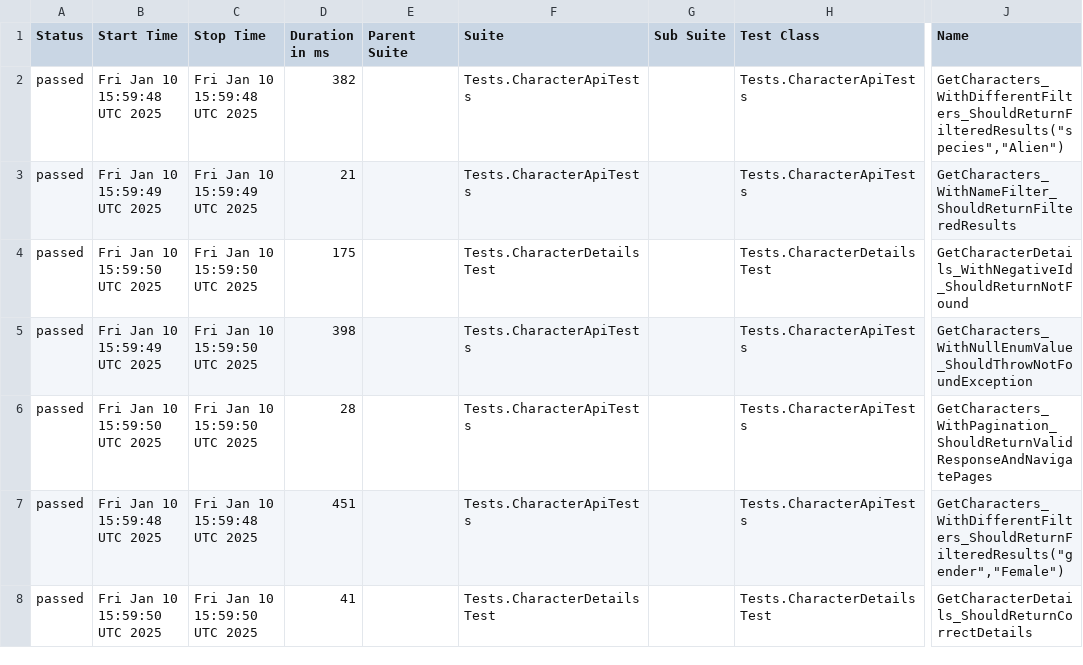
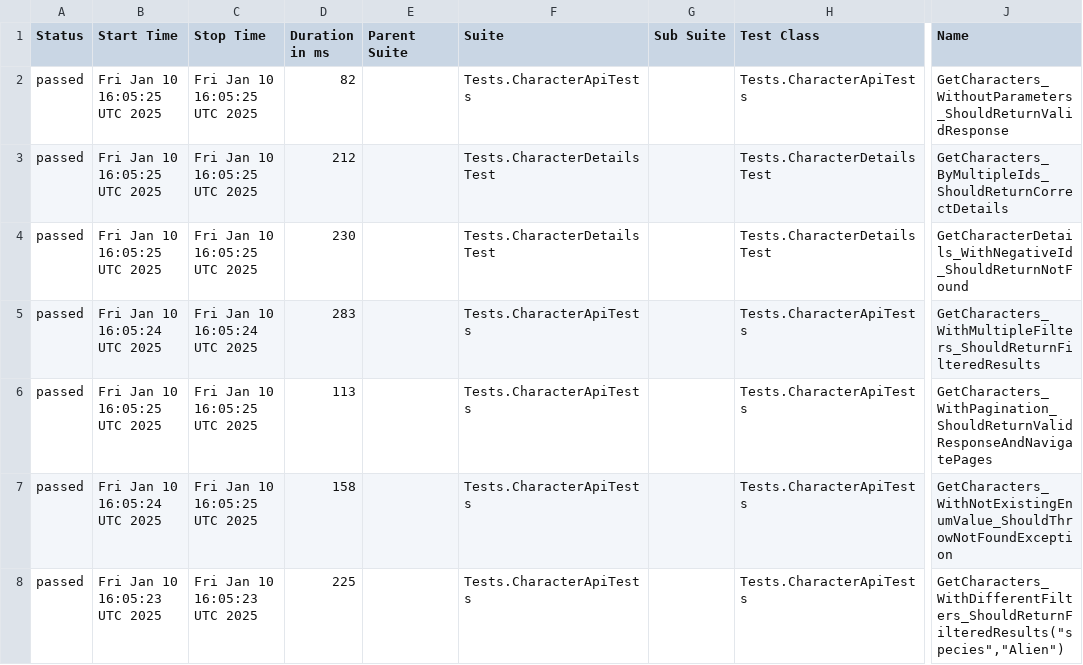
Before and after one commit to Evgeshast/RickAndMorty, a CSV file: data/suites.csv, drawn as a sheet; only a part is shown, gaps mark what is left out; the diff covers the shown part only; the diff names each change by its address in the sheet, - before the commit and + after, or states it on an @@ line.

```diff
--- a/data/suites.csv
+++ b/data/suites.csv
-B2 (Start Time): Fri Jan 10 15:59:48 UTC 2025
+B2 (Start Time): Fri Jan 10 16:05:25 UTC 2025
-C2 (Stop Time): Fri Jan 10 15:59:48 UTC 2025
+C2 (Stop Time): Fri Jan 10 16:05:25 UTC 2025
-D2 (Duration in ms): 382
+D2 (Duration in ms): 82
-J2 (Name): GetCharacters_WithDifferentFilters_ShouldReturnFilteredResults("species","Alien")
+J2 (Name): GetCharacters_WithoutParameters_ShouldReturnValidResponse
-B3 (Start Time): Fri Jan 10 15:59:49 UTC 2025
+B3 (Start Time): Fri Jan 10 16:05:25 UTC 2025
-C3 (Stop Time): Fri Jan 10 15:59:49 UTC 2025
+C3 (Stop Time): Fri Jan 10 16:05:25 UTC 2025
-D3 (Duration in ms): 21
+D3 (Duration in ms): 212
-F3 (Suite): Tests.CharacterApiTests
+F3 (Suite): Tests.CharacterDetailsTest
-H3 (Test Class): Tests.CharacterApiTests
+H3 (Test Class): Tests.CharacterDetailsTest
-J3 (Name): GetCharacters_WithNameFilter_ShouldReturnFilteredResults
+J3 (Name): GetCharacters_ByMultipleIds_ShouldReturnCorrectDetails
-B4 (Start Time): Fri Jan 10 15:59:50 UTC 2025
+B4 (Start Time): Fri Jan 10 16:05:25 UTC 2025
-C4 (Stop Time): Fri Jan 10 15:59:50 UTC 2025
+C4 (Stop Time): Fri Jan 10 16:05:25 UTC 2025
-D4 (Duration in ms): 175
+D4 (Duration in ms): 230
-B5 (Start Time): Fri Jan 10 15:59:49 UTC 2025
+B5 (Start Time): Fri Jan 10 16:05:24 UTC 2025
-C5 (Stop Time): Fri Jan 10 15:59:50 UTC 2025
+C5 (Stop Time): Fri Jan 10 16:05:24 UTC 2025
-D5 (Duration in ms): 398
+D5 (Duration in ms): 283
-J5 (Name): GetCharacters_WithNullEnumValue_ShouldThrowNotFoundException
+J5 (Name): GetCharacters_WithMultipleFilters_ShouldReturnFilteredResults
-B6 (Start Time): Fri Jan 10 15:59:50 UTC 2025
+B6 (Start Time): Fri Jan 10 16:05:25 UTC 2025
-C6 (Stop Time): Fri Jan 10 15:59:50 UTC 2025
+C6 (Stop Time): Fri Jan 10 16:05:25 UTC 2025
-D6 (Duration in ms): 28
+D6 (Duration in ms): 113
-B7 (Start Time): Fri Jan 10 15:59:48 UTC 2025
+B7 (Start Time): Fri Jan 10 16:05:24 UTC 2025
-C7 (Stop Time): Fri Jan 10 15:59:48 UTC 2025
+C7 (Stop Time): Fri Jan 10 16:05:25 UTC 2025
-D7 (Duration in ms): 451
+D7 (Duration in ms): 158
-J7 (Name): GetCharacters_WithDifferentFilters_ShouldReturnFilteredResults("gender","Female")
+J7 (Name): GetCharacters_WithNotExistingEnumValue_ShouldThrowNotFoundException
-B8 (Start Time): Fri Jan 10 15:59:50 UTC 2025
+B8 (Start Time): Fri Jan 10 16:05:23 UTC 2025
-C8 (Stop Time): Fri Jan 10 15:59:50 UTC 2025
+C8 (Stop Time): Fri Jan 10 16:05:23 UTC 2025
-D8 (Duration in ms): 41
+D8 (Duration in ms): 225
-F8 (Suite): Tests.CharacterDetailsTest
+F8 (Suite): Tests.CharacterApiTests
-H8 (Test Class): Tests.CharacterDetailsTest
+H8 (Test Class): Tests.CharacterApiTests
-J8 (Name): GetCharacterDetails_ShouldReturnCorrectDetails
+J8 (Name): GetCharacters_WithDifferentFilters_ShouldReturnFilteredResults("species","Alien")
```
Also changed, not shown: 29 edited cells elsewhere in this file, 42 other files.
